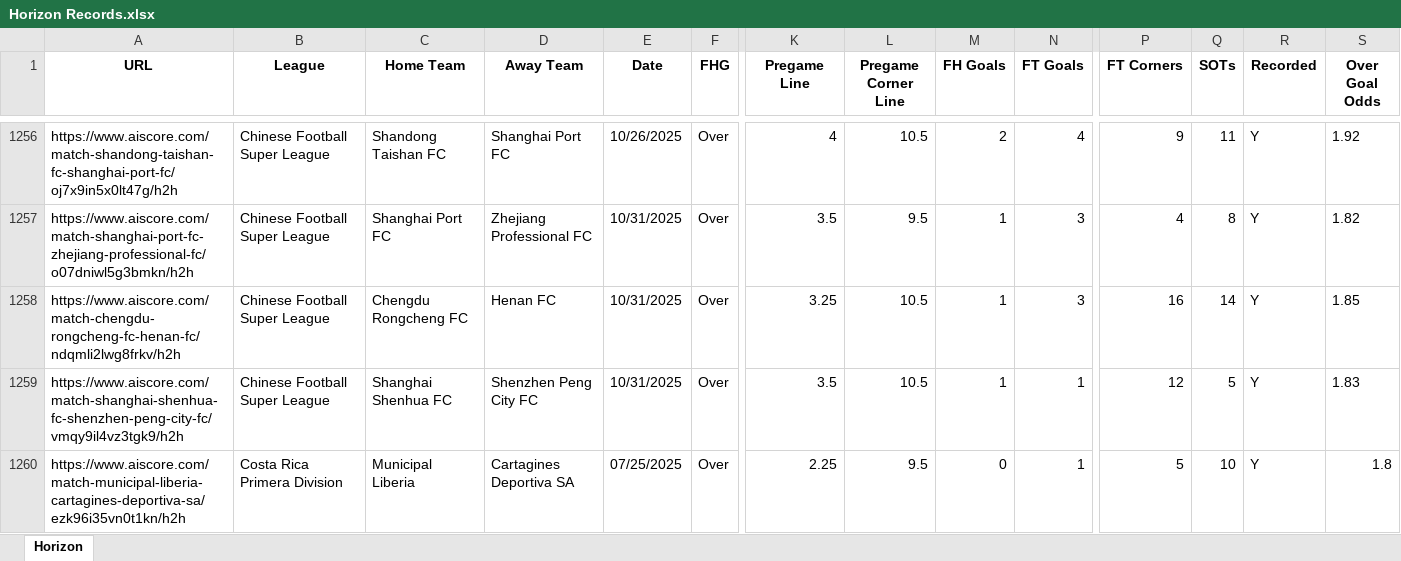
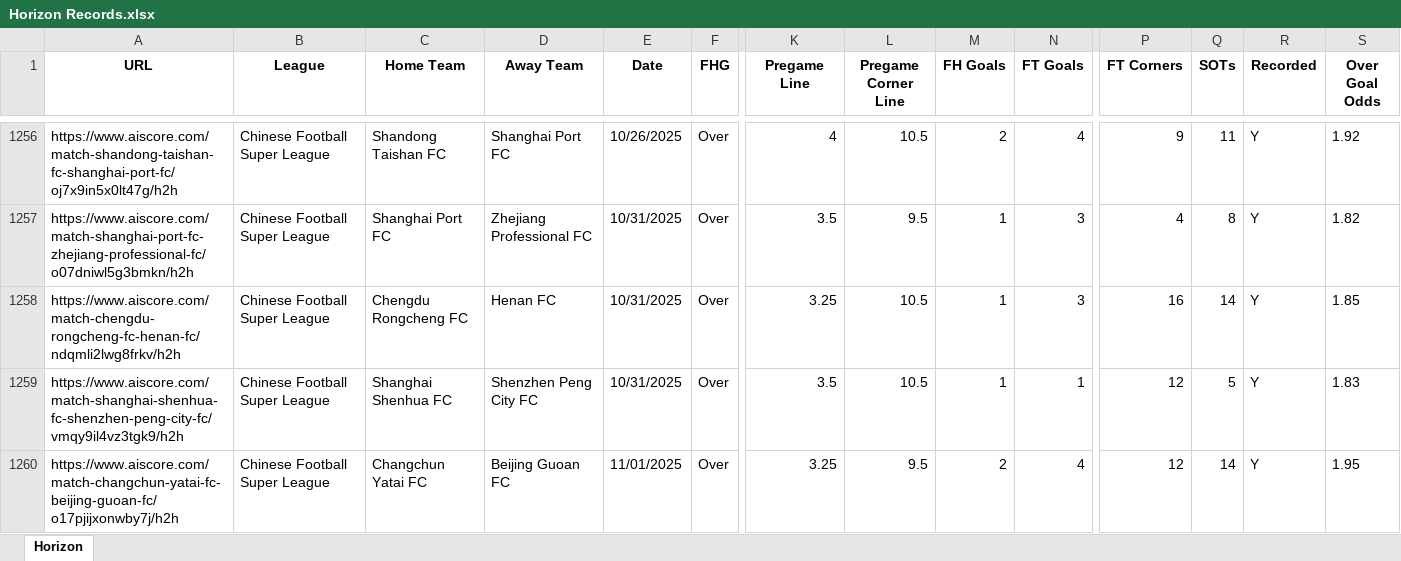
Before and after one commit to Captain-Duckie/whop, an Excel workbook: public/Horizon Records.xlsx, sheet Horizon, drawn as a sheet; only a part is shown, gaps mark what is left out; the shorter side is filled out with more unchanged rows; values as stored, in another font and other column widths than the file's, no borders; rows hold the shown columns only; the diff covers the shown part only; the diff names each change by its address in the sheet, - before the commit and + after, or states it on an @@ line.

Commit message:
Auto-update Horizon Records at 2025-11-01T12:08:51.643430

```diff
--- a/public/Horizon Records.xlsx (sheet Horizon)
+++ b/public/Horizon Records.xlsx (sheet Horizon)
+row 1260: https://www.aiscore.com/match-changchun-yatai-fc-beijing-guoan-fc/o17pjijxonwby7j/h2h | Chinese Football Super League | Changchun Yatai FC | Beijing Guoan FC | 11/01/2025 | Over | 3.25 | 9.5 | 2 | 4 | 12 | 14 | Y | 1.95
```
Also changed, not shown: 2 added rows, 1 edited cell and cell formats elsewhere in this sheet.
